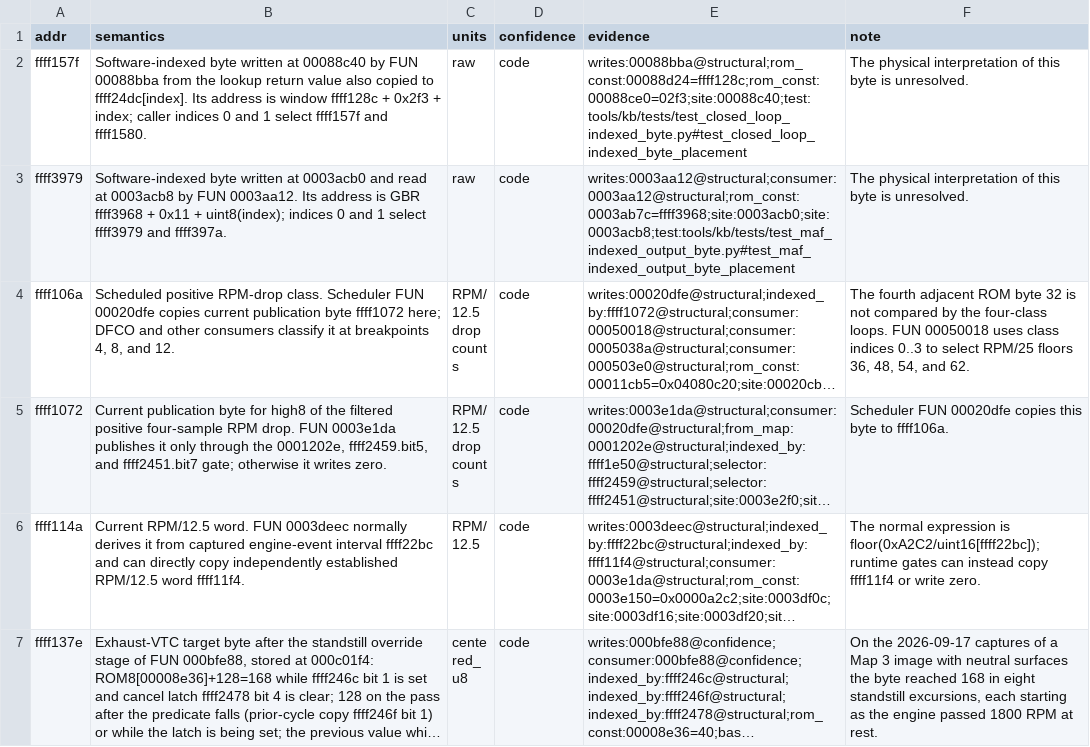
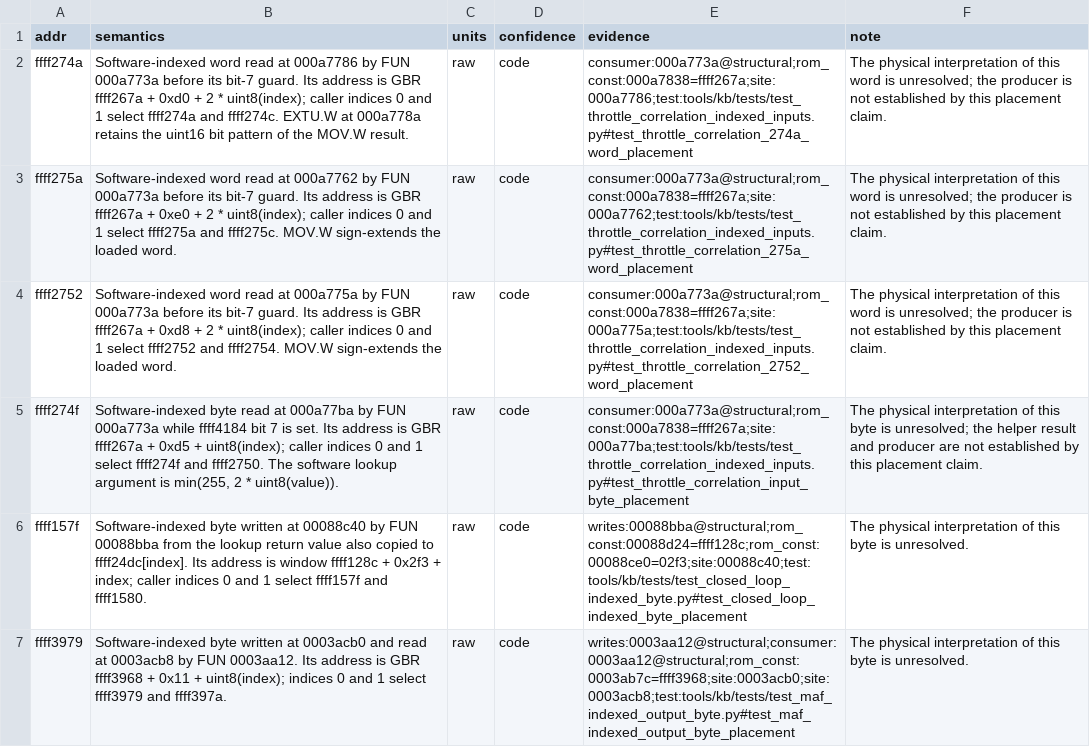
Before and after one commit to irudoy/v, a CSV file: defs/JK08A.vars.csv, drawn as a sheet; only a part is shown; the shorter side is filled out with more unchanged rows; long unchanged cells end in ….

Commit message:
fix(kb): declare the indexed throttle-monitor inputs
Bind the byte at ffff274f and words at ffff2752, ffff275a, and ffff274a to the reviewed indexed reads of 000a773a. Verify actual compiled evidence, instruction and literal bytes, access widths, index normalization, branch outcomes, delay slots, and storage boundaries on all four 7mfk images.

Restore the original strict ingest inventory without changing the loader or its dependency checks. Preserve unresolved physical scales, producers, and helper return semantics.

```diff
--- a/defs/JK08A.vars.csv
+++ b/defs/JK08A.vars.csv
@@ -1,2 +1,6 @@
 addr,semantics,units,confidence,evidence,note
+ffff274a,"Software-indexed word read at 000a7786 by FUN 000a773a before its bit-7 guard. Its address is GBR ffff267a + 0xd0 + 2 * uint8(index); caller indices 0 and 1 select ffff274a and ffff274c. EXTU.W at 000a778a retains the uint16 bit pattern of the MOV.W result.",raw,code,consumer:000a773a@structural;rom_const:000a7838=ffff267a;site:000a7786;test:tools/kb/tests/test_throttle_correlation_indexed_inputs.py#test_throttle_correlation_274a_word_placement,The physical interpretation of this word is unresolved; the producer is not established by this placement claim.
+ffff275a,"Software-indexed word read at 000a7762 by FUN 000a773a before its bit-7 guard. Its address is GBR ffff267a + 0xe0 + 2 * uint8(index); caller indices 0 and 1 select ffff275a and ffff275c. MOV.W sign-extends the loaded word.",raw,code,consumer:000a773a@structural;rom_const:000a7838=ffff267a;site:000a7762;test:tools/kb/tests/test_throttle_correlation_indexed_inputs.py#test_throttle_correlation_275a_word_placement,The physical interpretation of this word is unresolved; the producer is not established by this placement claim.
+ffff2752,"Software-indexed word read at 000a775a by FUN 000a773a before its bit-7 guard. Its address is GBR ffff267a + 0xd8 + 2 * uint8(index); caller indices 0 and 1 select ffff2752 and ffff2754. MOV.W sign-extends the loaded word.",raw,code,consumer:000a773a@structural;rom_const:000a7838=ffff267a;site:000a775a;test:tools/kb/tests/test_throttle_correlation_indexed_inputs.py#test_throttle_correlation_2752_word_placement,The physical interpretation of this word is unresolved; the producer is not established by this placement claim.
+ffff274f,"Software-indexed byte read at 000a77ba by FUN 000a773a while ffff4184 bit 7 is set. Its address is GBR ffff267a + 0xd5 + uint8(index); caller indices 0 and 1 select ffff274f and ffff2750. The software lookup argument is min(255, 2 * uint8(value)).",raw,code,consumer:000a773a@structural;rom_const:000a7838=ffff267a;site:000a77ba;test:tools/kb/tests/test_throttle_correlation_indexed_inputs.py#test_throttle_correlation_input_byte_placement,The physical interpretation of this byte is unresolved; the helper result and producer are not established by this placement claim.
 ffff157f,"Software-indexed byte written at 00088c40 by FUN 00088bba from the lookup return value also copied to ffff24dc[index]. Its address is window ffff128c + 0x2f3 + index; caller indices 0 and 1 select ffff157f and ffff1580.",raw,code,writes:00088bba@structural;rom_const:00088d24=ffff128c;rom_const:00088ce0=02f3;site:00088c40;test:tools/kb/tests/test_closed_loop_indexed_byte.py#test_closed_loop_indexed_byte_placement,The physical interpretation of this byte is unresolved.
```
Also changed, not shown: 1 other file.
